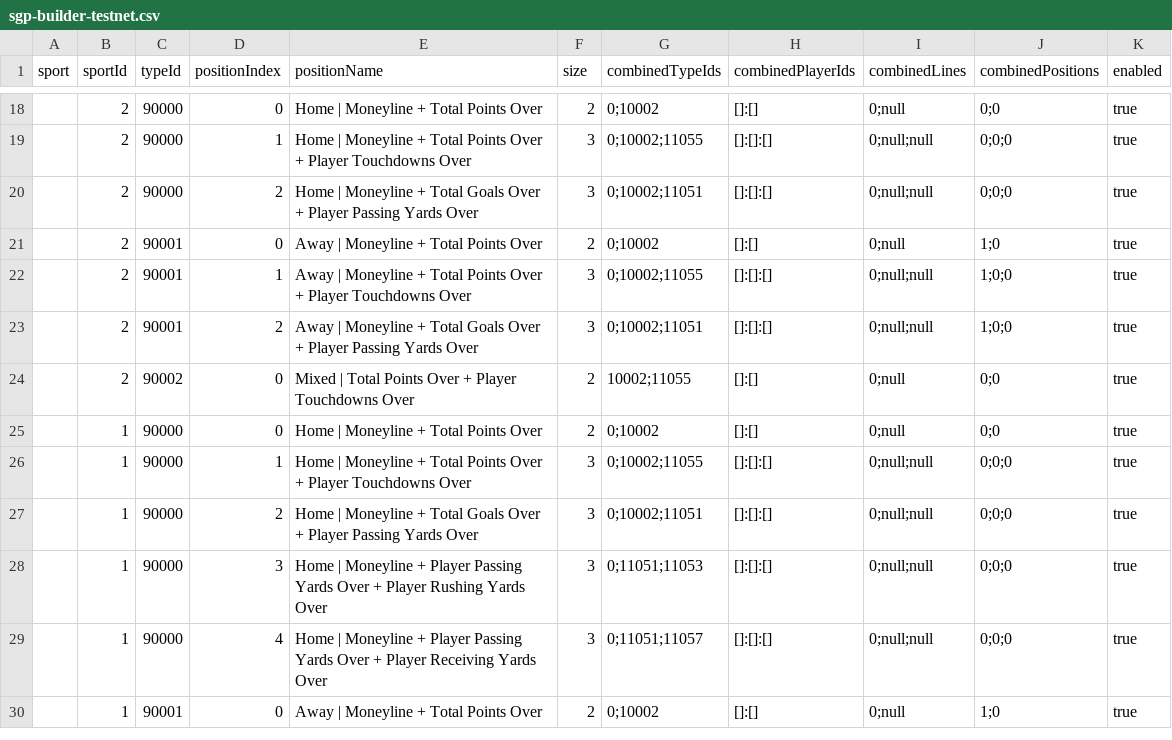
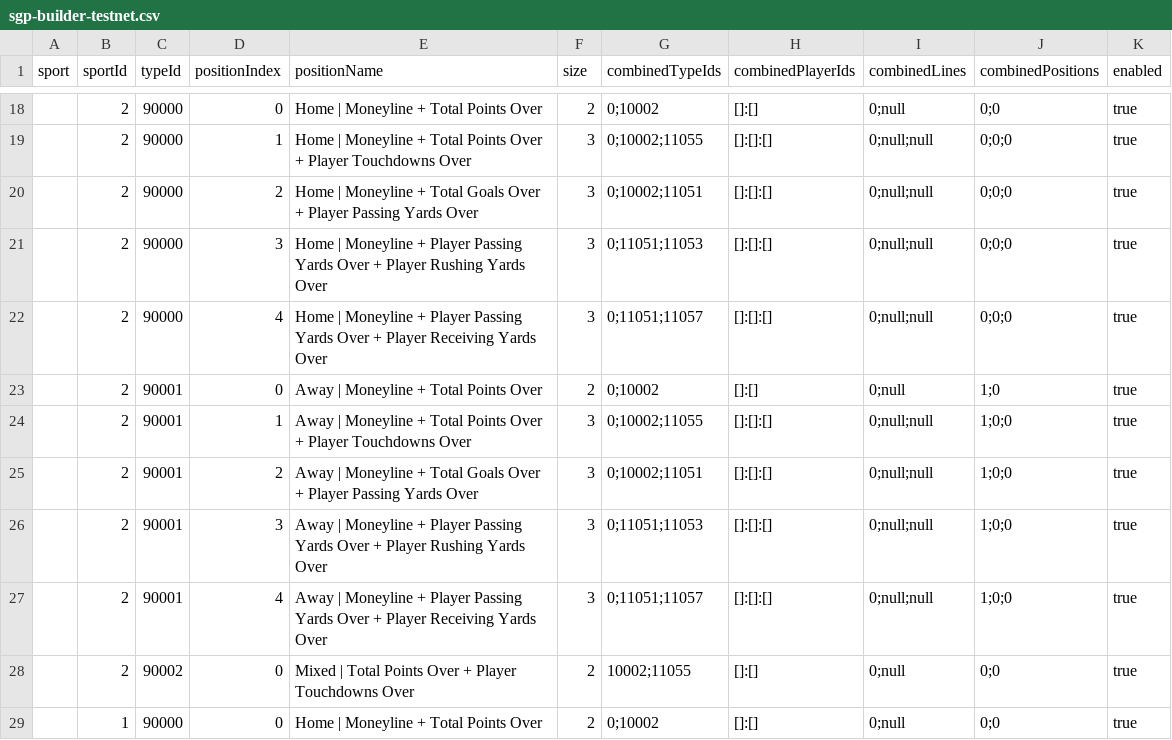
Before and after one commit to thales-markets/sports-markets-v2-risk-management, a CSV file: sgp-builder-testnet.csv, drawn as a sheet; only a part is shown, gaps mark what is left out; the shorter side is filled out with more unchanged rows; the diff names each change by its address in the sheet, - before the commit and + after, or states it on an @@ line.

Commit message:
Add new quick SGP combos for NCAAF

```diff
--- a/sgp-builder-testnet.csv
+++ b/sgp-builder-testnet.csv
+row 21:  | 2 | 90000 | 3 | Home | Moneyline + Player Passing Yards Over + Player Rushing Yards Over | 3 | 0;11051;11053 | []:[]:[] | 0;null;null | 0;0;0 | true
+row 22:  | 2 | 90000 | 4 | Home | Moneyline + Player Passing Yards Over + Player Receiving Yards Over | 3 | 0;11051;11057 | []:[]:[] | 0;null;null | 0;0;0 | true
+row 26:  | 2 | 90001 | 3 | Away | Moneyline + Player Passing Yards Over + Player Rushing Yards Over | 3 | 0;11051;11053 | []:[]:[] | 0;null;null | 1;0;0 | true
+row 27:  | 2 | 90001 | 4 | Away | Moneyline + Player Passing Yards Over + Player Receiving Yards Over | 3 | 0;11051;11057 | []:[]:[] | 0;null;null | 1;0;0 | true
```
